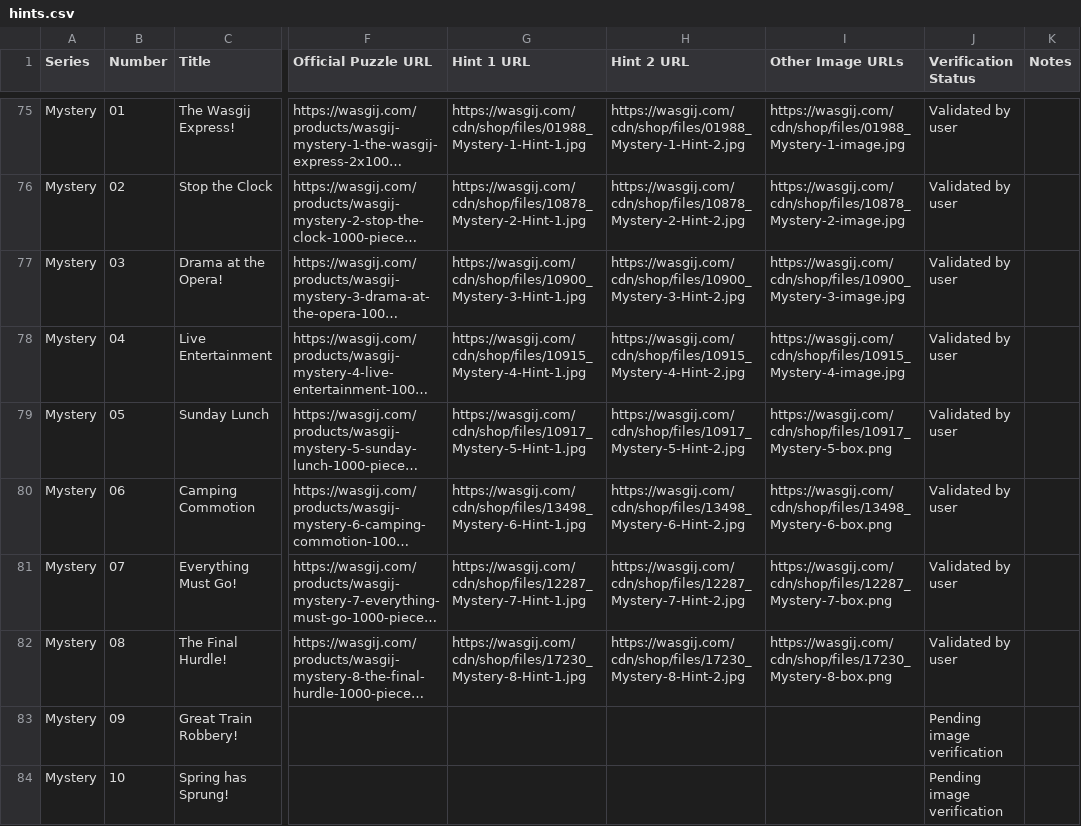
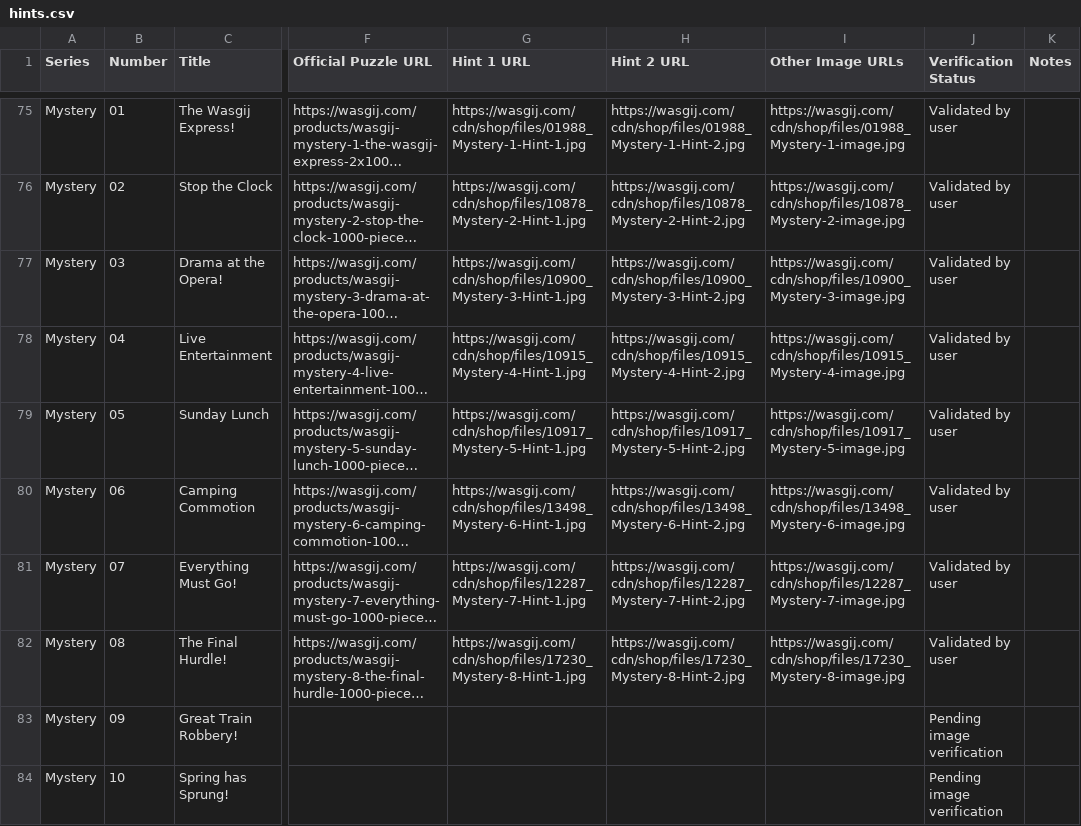
Before and after one commit to Matt-Owen-81/wasgij, a CSV file: hints.csv, drawn as a sheet; only a part is shown, gaps mark what is left out; long unchanged cells end in …; the diff names each change by its address in the sheet, - before the commit and + after, or states it on an @@ line.

Commit message:
Correct Mystery 05–08 box image URLs supplied by user

```diff
--- a/hints.csv
+++ b/hints.csv
-I79 (Other Image URLs): https://wasgij.com/cdn/shop/files/10917_Mystery-5-box.png
+I79 (Other Image URLs): https://wasgij.com/cdn/shop/files/10917_Mystery-5-image.jpg
-I80 (Other Image URLs): https://wasgij.com/cdn/shop/files/13498_Mystery-6-box.png
+I80 (Other Image URLs): https://wasgij.com/cdn/shop/files/13498_Mystery-6-image.jpg
-I81 (Other Image URLs): https://wasgij.com/cdn/shop/files/12287_Mystery-7-box.png
+I81 (Other Image URLs): https://wasgij.com/cdn/shop/files/12287_Mystery-7-image.jpg
-I82 (Other Image URLs): https://wasgij.com/cdn/shop/files/17230_Mystery-8-box.png
+I82 (Other Image URLs): https://wasgij.com/cdn/shop/files/17230_Mystery-8-image.jpg
```
